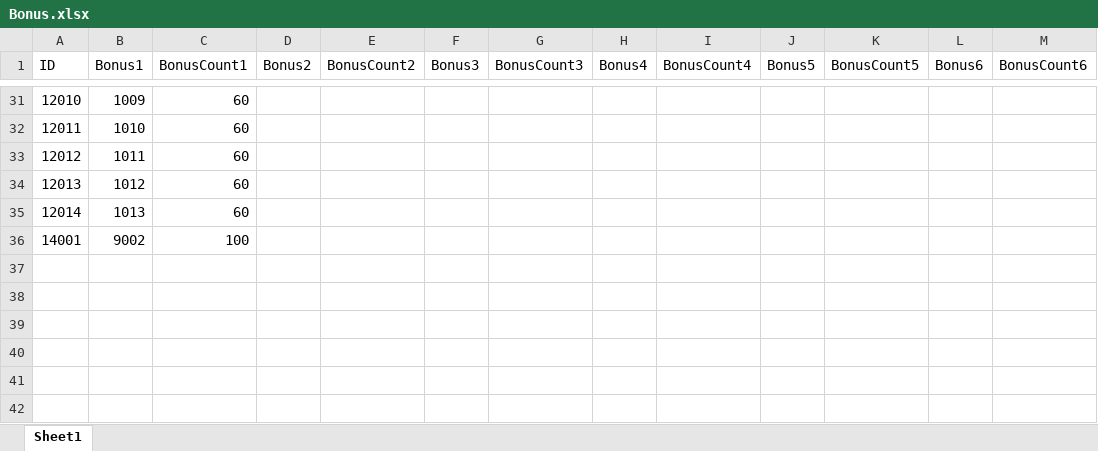
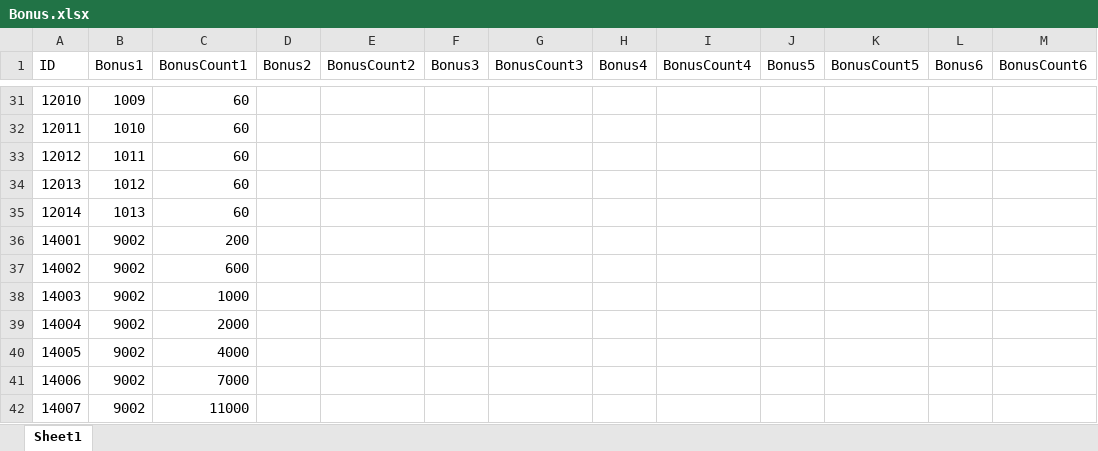
Before and after one commit to jobcrowngame/CraftStory, an Excel workbook: Config/Excel/Bonus.xlsx, sheet Sheet1, drawn as a sheet; only a part is shown, gaps mark what is left out; values as stored, in another font and other column widths than the file's, no borders; table styles not drawn; the diff names each change by its address in the sheet, - before the commit and + after, or states it on an @@ line.

```diff
--- a/Config/Excel/Bonus.xlsx (sheet Sheet1)
+++ b/Config/Excel/Bonus.xlsx (sheet Sheet1)
-C36 (BonusCount1): 100
+C36 (BonusCount1): 200
+row 37: 14002 | 9002 | 600
+row 38: 14003 | 9002 | 1000
+row 39: 14004 | 9002 | 2000
+row 40: 14005 | 9002 | 4000
+row 41: 14006 | 9002 | 7000
+row 42: 14007 | 9002 | 11000
```
Also changed, not shown: Config/Excel/ErrorMsg.xlsx, Config/Excel/Shop.xlsx, 15 other files.
